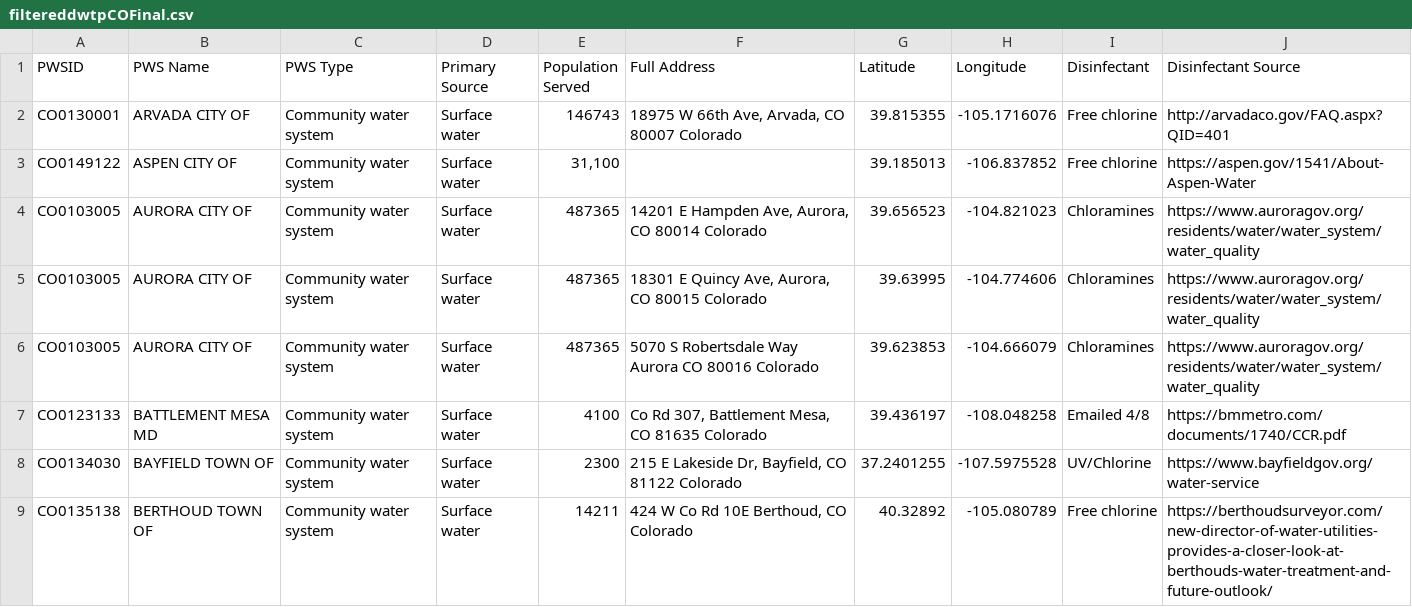
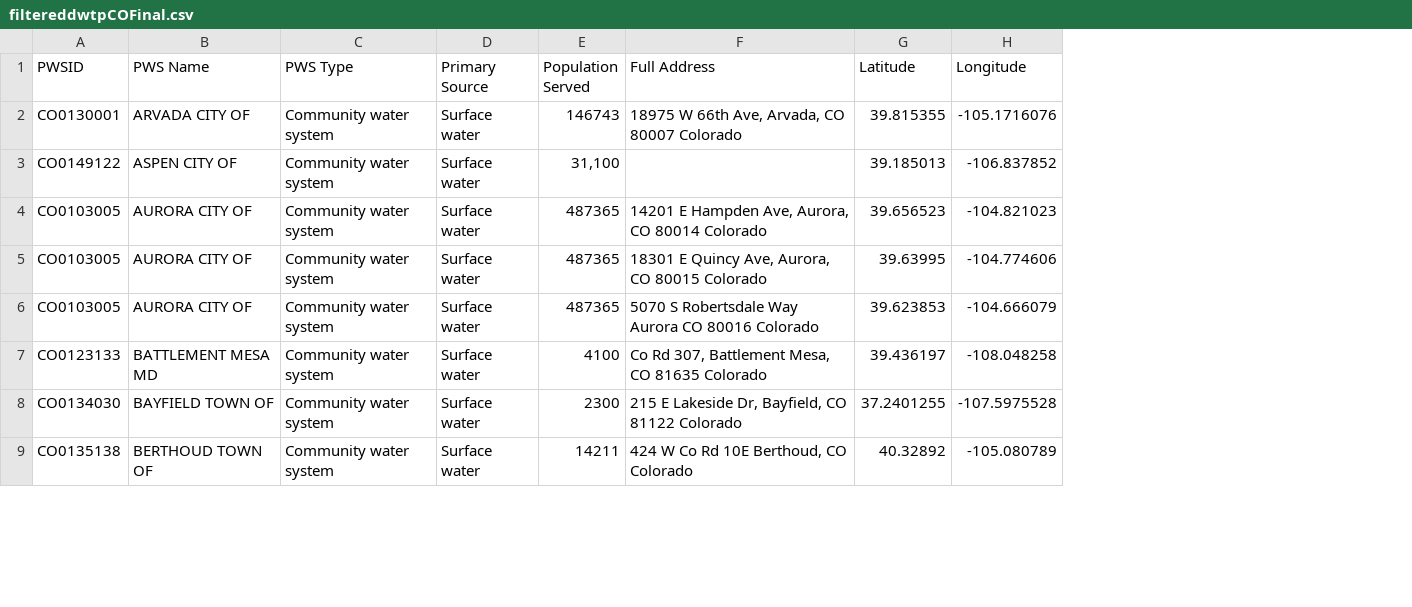
Before and after one commit to UCBoulder/ReSource-Tracker, a CSV file: data-raw/filtereddwtpCOFinal.csv, drawn as a sheet; only a part is shown; the diff names each change by its address in the sheet, - before the commit and + after, or states it on an @@ line.

```diff
--- a/data-raw/filtereddwtpCOFinal.csv
+++ b/data-raw/filtereddwtpCOFinal.csv
-column I (Disinfectant), rows 2-9: Free chlorine | Free chlorine | Chloramines | Chloramines | Chloramines | Emailed 4/8 | UV/Chlorine | Free chlorine
-column J (Disinfectant Source), rows 2-9: http://arvadaco.gov/FAQ.aspx?QID=401 | https://aspen.gov/1541/About-Aspen-Water | https://www.auroragov.org/residents/water/water_system/water_quality | https://www.auroragov.org/residents/water/water_system/water_quality | https://www.auroragov.org/residents/water/water_system/water_quality | https://bmmetro.com/documents/1740/CCR.pdf | https://www.bayfieldgov.org/water-service | https://berthoudsurveyor.com/new-director-of-water-utilities-provides-a-closer-look-at-berthouds-water-treatment-and-future-outlook/
```
Also changed, not shown: 8 other files.
